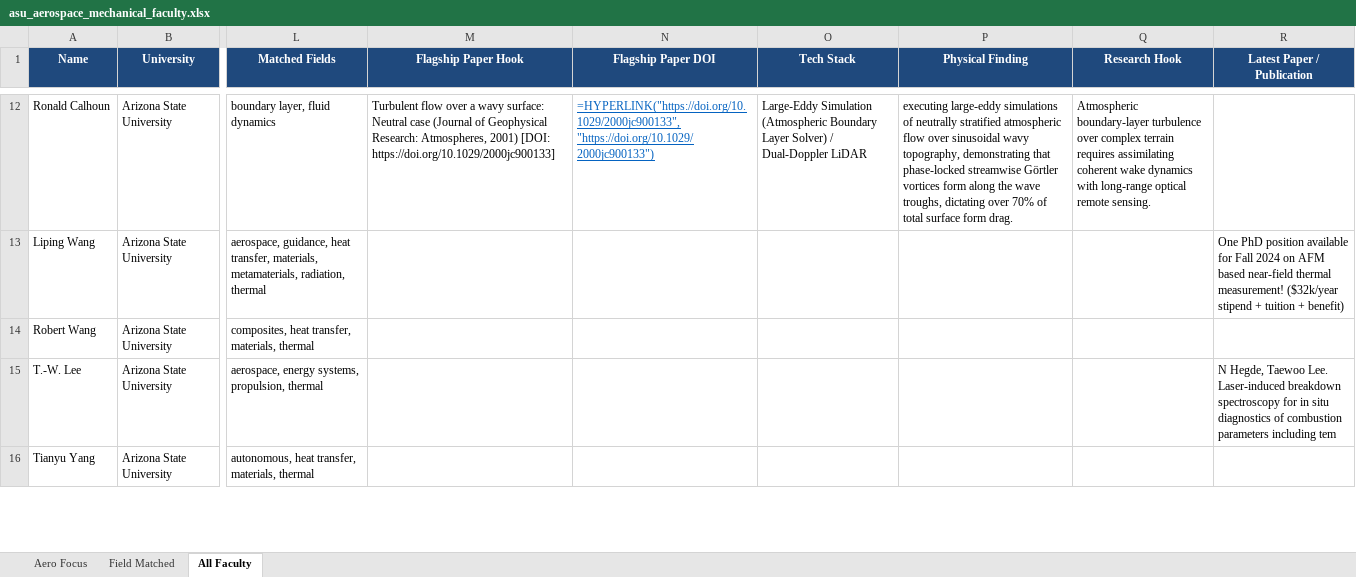
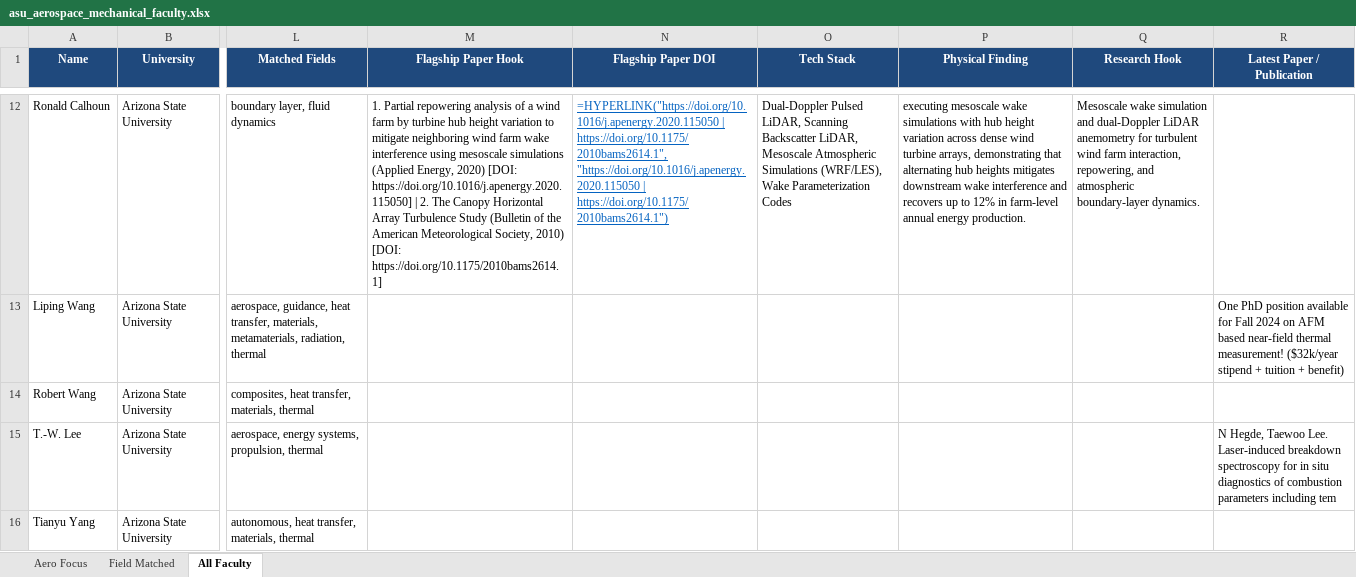
Before and after one commit to ksv-ai/findprofs, an Excel workbook: universities_wise/arizona_state_university/asu_aerospace_mechanical_faculty.xlsx, sheet All Faculty, drawn as a sheet; only a part is shown, gaps mark what is left out; values as stored, in another font and other column widths than the file's, no borders; formulas without a stored value are shown as written; the diff covers the shown part only; the diff names each change by its address in the sheet, - before the commit and + after, or states it on an @@ line.

Commit message:
feat(asu): streamline to Tier 1 and Tier 2 faculty only, dual recent flagship papers (2020-2026), 5 recent works, and recent-paper hooks

```diff
--- a/universities_wise/arizona_state_university/asu_aerospace_mechanical_faculty.xlsx (sheet All Faculty)
+++ b/universities_wise/arizona_state_university/asu_aerospace_mechanical_faculty.xlsx (sheet All Faculty)
-M12 (Flagship Paper Hook): Turbulent flow over a wavy surface: Neutral case (Journal of Geophysical Research: Atmospheres, 2001) [DOI: https://doi.org/10.1029/2000jc900133]
+M12 (Flagship Paper Hook): 1. Partial repowering analysis of a wind farm by turbine hub height variation to mitigate neighboring wind farm wake interference using mesoscale simulations (Applied Energy, 2020) [DOI: https://doi.org/10.1016/j.apenergy.2020.115050] | 2. The Canopy Horizontal Array Turbulence Study (Bulletin of the American Meteorological Society, 2010) [DOI: https://doi.org/10.1175/2010bams2614.1]
-N12 (Flagship Paper DOI): =HYPERLINK("https://doi.org/10.1029/2000jc900133", "https://doi.org/10.1029/2000jc900133")
+N12 (Flagship Paper DOI): =HYPERLINK("https://doi.org/10.1016/j.apenergy.2020.115050 | https://doi.org/10.1175/2010bams2614.1", "https://doi.org/10.1016/j.apenergy.2020.115050 | https://doi.org/10.1175/2010bams2614.1")
-O12 (Tech Stack): Large-Eddy Simulation (Atmospheric Boundary Layer Solver) / Dual-Doppler LiDAR
+O12 (Tech Stack): Dual-Doppler Pulsed LiDAR, Scanning Backscatter LiDAR, Mesoscale Atmospheric Simulations (WRF/LES), Wake Parameterization Codes
-P12 (Physical Finding): executing large-eddy simulations of neutrally stratified atmospheric flow over sinusoidal wavy topography, demonstrating that phase-locked streamwise Görtler vortices form along the wave troughs, dictating over 70% of total surface form drag.
+P12 (Physical Finding): executing mesoscale wake simulations with hub height variation across dense wind turbine arrays, demonstrating that alternating hub heights mitigates downstream wake interference and recovers up to 12% in farm-level annual energy production.
-Q12 (Research Hook): Atmospheric boundary-layer turbulence over complex terrain requires assimilating coherent wake dynamics with long-range optical remote sensing.
+Q12 (Research Hook): Mesoscale wake simulation and dual-Doppler LiDAR anemometry for turbulent wind farm interaction, repowering, and atmospheric boundary-layer dynamics.
```
Also changed, not shown: 30 removed rows and 59 edited cells elsewhere in this sheet, sheet Field Matched, sheet Aero Focus, 13 other files.
